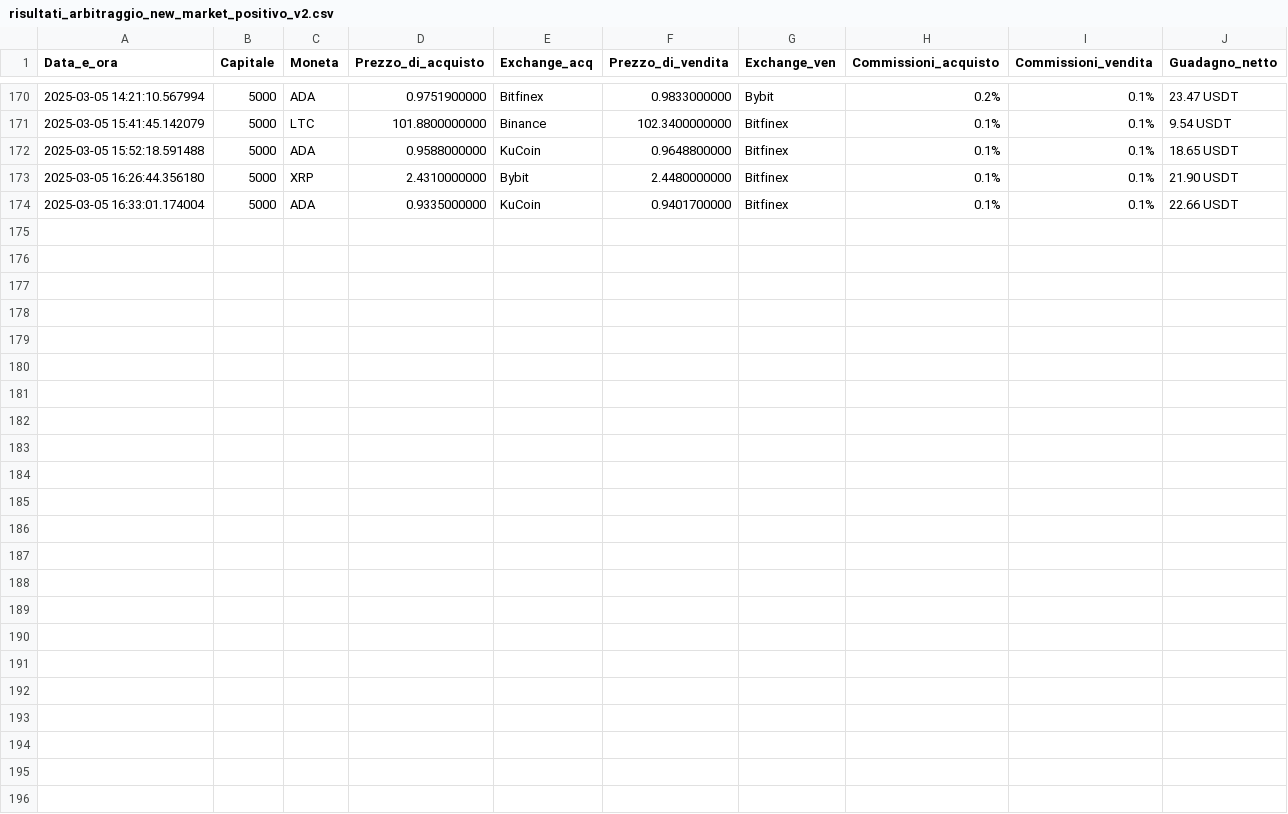
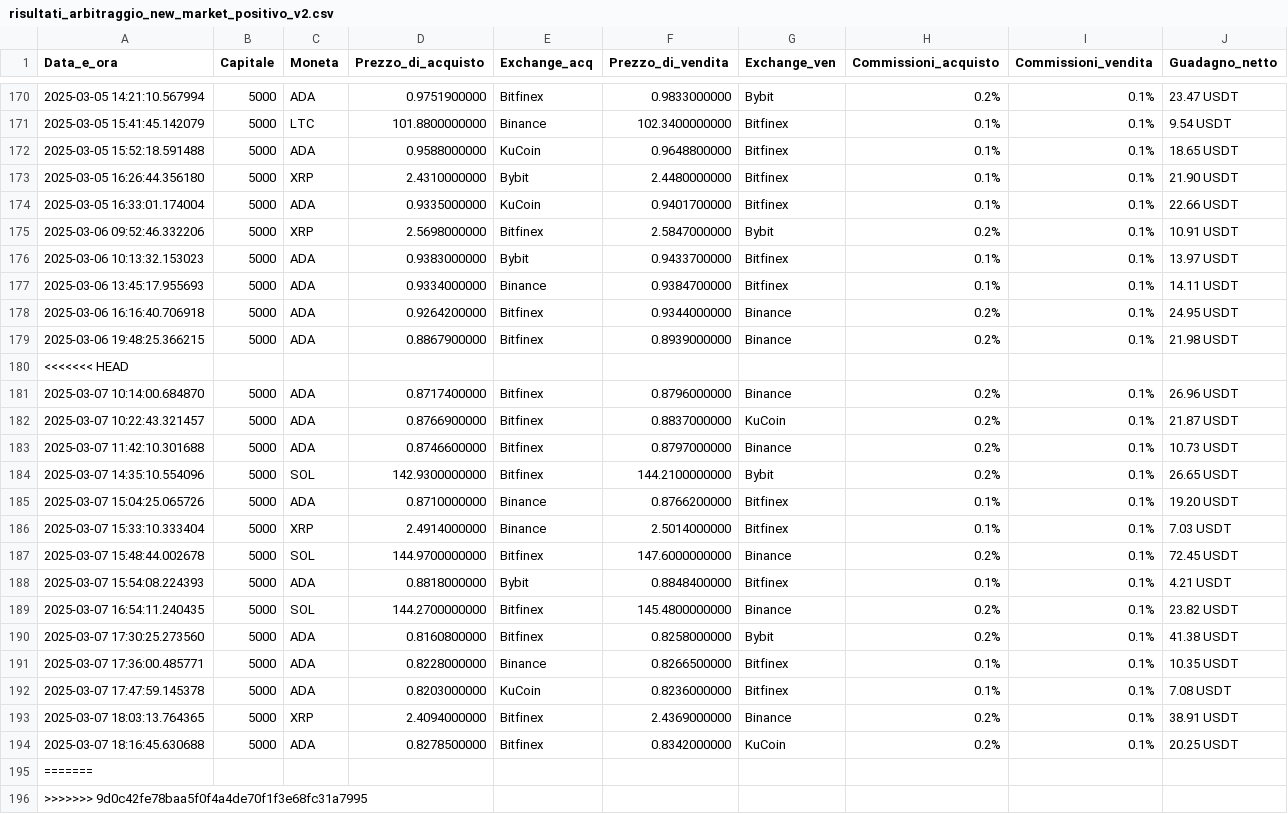
Before and after one commit to FabioBiit/MARKET, a CSV file: risultati_arbitraggio_new_market_positivo_v2.csv, drawn as a sheet; only a part is shown, gaps mark what is left out.

Commit message:
new

```diff
--- a/risultati_arbitraggio_new_market_positivo_v2.csv
+++ b/risultati_arbitraggio_new_market_positivo_v2.csv
@@ -174 +174,23 @@ Data_e_ora,Capitale,Moneta,Prezzo_di_acquisto,Exchange_acq,Prezzo_di_vendita,Exc
 2025-03-05 16:33:01.174004, 5000, ADA, 0.9335000000, KuCoin, 0.9401700000, Bitfinex, 0.1%, 0.1%, 22.66 USDT
+2025-03-06 09:52:46.332206, 5000, XRP, 2.5698000000, Bitfinex, 2.5847000000, Bybit, 0.2%, 0.1%, 10.91 USDT
+2025-03-06 10:13:32.153023, 5000, ADA, 0.9383000000, Bybit, 0.9433700000, Bitfinex, 0.1%, 0.1%, 13.97 USDT
+2025-03-06 13:45:17.955693, 5000, ADA, 0.9334000000, Binance, 0.9384700000, Bitfinex, 0.1%, 0.1%, 14.11 USDT
+2025-03-06 16:16:40.706918, 5000, ADA, 0.9264200000, Bitfinex, 0.9344000000, Binance, 0.2%, 0.1%, 24.95 USDT
+2025-03-06 19:48:25.366215, 5000, ADA, 0.8867900000, Bitfinex, 0.8939000000, Binance, 0.2%, 0.1%, 21.98 USDT
+<<<<<<< HEAD
+2025-03-07 10:14:00.684870, 5000, ADA, 0.8717400000, Bitfinex, 0.8796000000, Binance, 0.2%, 0.1%, 26.96 USDT
+2025-03-07 10:22:43.321457, 5000, ADA, 0.8766900000, Bitfinex, 0.8837000000, KuCoin, 0.2%, 0.1%, 21.87 USDT
+2025-03-07 11:42:10.301688, 5000, ADA, 0.8746600000, Bitfinex, 0.8797000000, Binance, 0.2%, 0.1%, 10.73 USDT
+2025-03-07 14:35:10.554096, 5000, SOL, 142.9300000000, Bitfinex, 144.2100000000, Bybit, 0.2%, 0.1%, 26.65 USDT
+2025-03-07 15:04:25.065726, 5000, ADA, 0.8710000000, Binance, 0.8766200000, Bitfinex, 0.1%, 0.1%, 19.20 USDT
+2025-03-07 15:33:10.333404, 5000, XRP, 2.4914000000, Binance, 2.5014000000, Bitfinex, 0.1%, 0.1%, 7.03 USDT
+2025-03-07 15:48:44.002678, 5000, SOL, 144.9700000000, Bitfinex, 147.6000000000, Binance, 0.2%, 0.1%, 72.45 USDT
+2025-03-07 15:54:08.224393, 5000, ADA, 0.8818000000, Bybit, 0.8848400000, Bitfinex, 0.1%, 0.1%, 4.21 USDT
+2025-03-07 16:54:11.240435, 5000, SOL, 144.2700000000, Bitfinex, 145.4800000000, Binance, 0.2%, 0.1%, 23.82 USDT
+2025-03-07 17:30:25.273560, 5000, ADA, 0.8160800000, Bitfinex, 0.8258000000, Bybit, 0.2%, 0.1%, 41.38 USDT
+2025-03-07 17:36:00.485771, 5000, ADA, 0.8228000000, Binance, 0.8266500000, Bitfinex, 0.1%, 0.1%, 10.35 USDT
+2025-03-07 17:47:59.145378, 5000, ADA, 0.8203000000, KuCoin, 0.8236000000, Bitfinex, 0.1%, 0.1%, 7.08 USDT
+2025-03-07 18:03:13.764365, 5000, XRP, 2.4094000000, Bitfinex, 2.4369000000, Binance, 0.2%, 0.1%, 38.91 USDT
+2025-03-07 18:16:45.630688, 5000, ADA, 0.8278500000, Bitfinex, 0.8342000000, KuCoin, 0.2%, 0.1%, 20.25 USDT
+=======
+>>>>>>> 9d0c42fe78baa5f0f4a4de70f1f3e68fc31a7995
```
